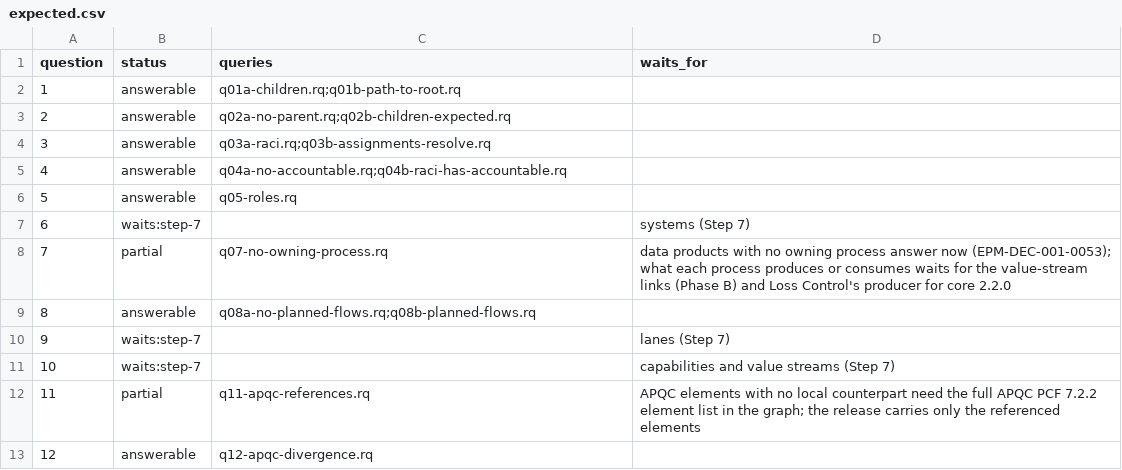
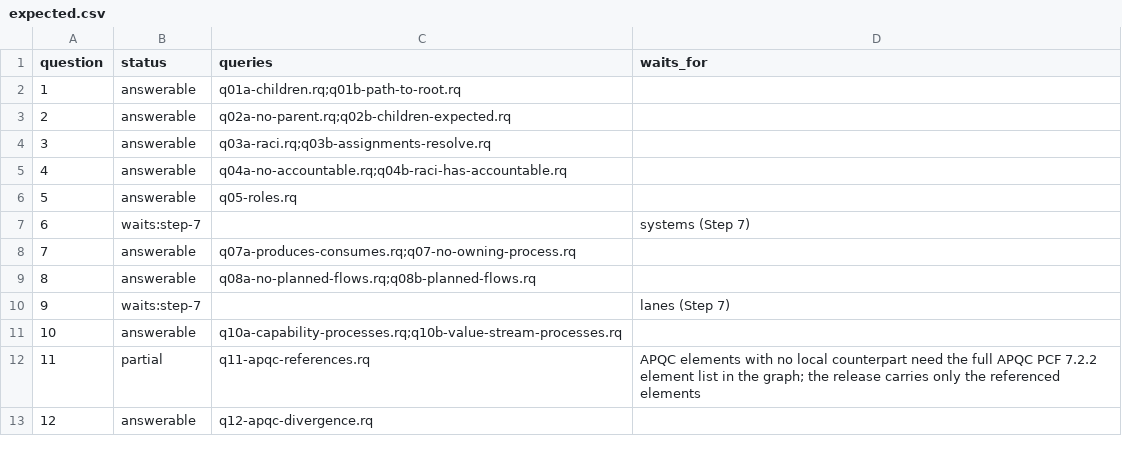
Before and after one commit to aadehamid/enterprise-performance-model, a CSV file: business_architecture/ontology/regression/expected.csv, drawn as a sheet; only a part is shown.

```diff
--- a/business_architecture/ontology/regression/expected.csv
+++ b/business_architecture/ontology/regression/expected.csv
@@ -7,6 +7,6 @@ question,status,queries,waits_for
 6,waits:step-7,,systems (Step 7)
-7,partial,q07-no-owning-process.rq,data products with no owning process answer now (EPM-DEC-001-0053); what each process produces or consumes waits for the value-stream links (Phase B) and Loss Control's producer for core 2.2.0
+7,answerable,q07a-produces-consumes.rq;q07-no-owning-process.rq,
 8,answerable,q08a-no-planned-flows.rq;q08b-planned-flows.rq,
 9,waits:step-7,,lanes (Step 7)
-10,waits:step-7,,capabilities and value streams (Step 7)
+10,answerable,q10a-capability-processes.rq;q10b-value-stream-processes.rq,
 11,partial,q11-apqc-references.rq,APQC elements with no local counterpart need the full APQC PCF 7.2.2 element list in the graph; the release carries only the referenced elements
```
Also changed, not shown: 20 other files.
